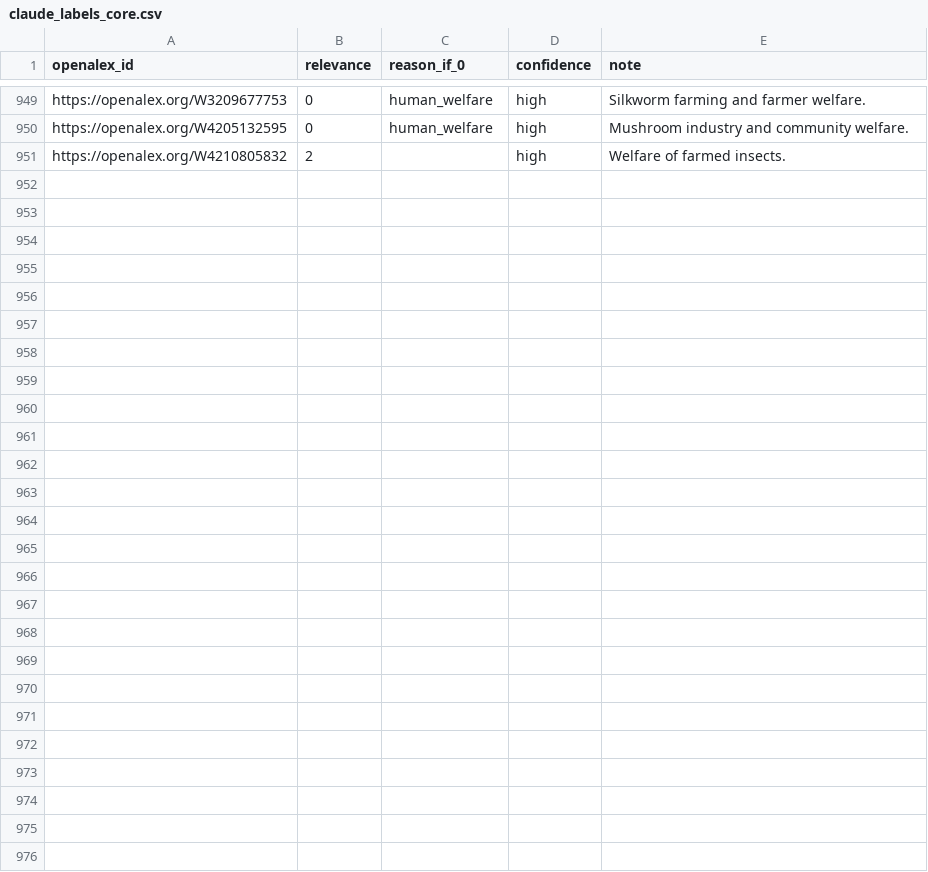
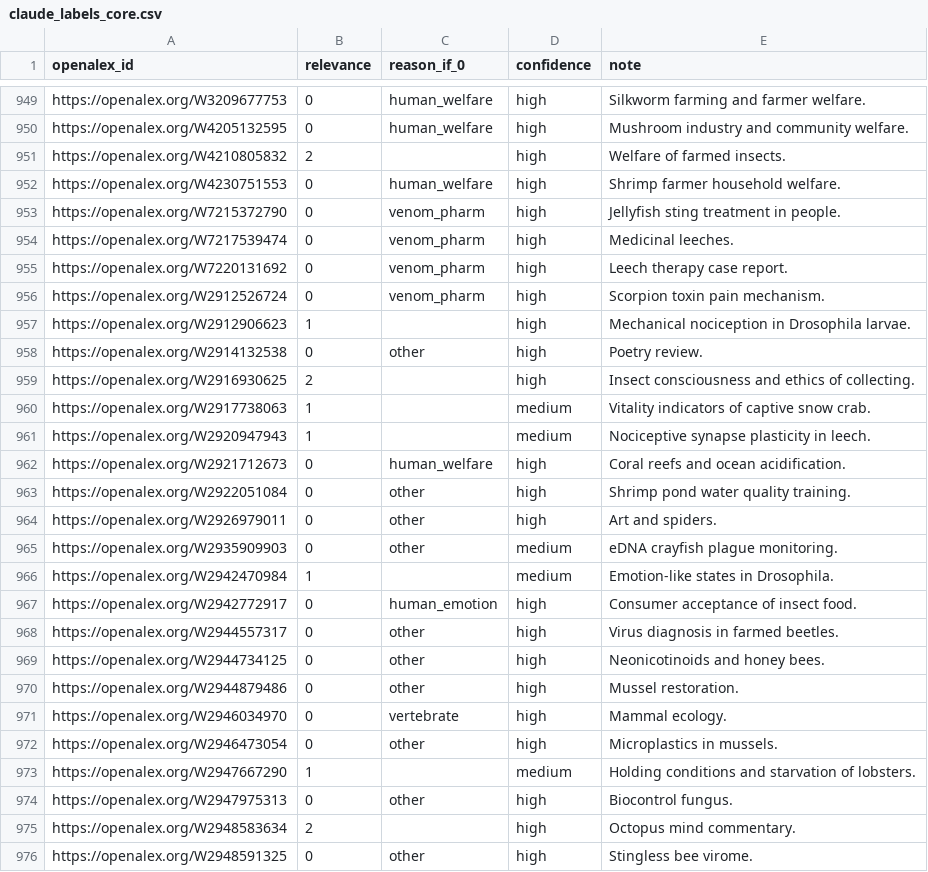
Before and after one commit to solimarygh/iwrs-welfare-stats, a CSV file: data/validation/claude_labels_core.csv, drawn as a sheet; only a part is shown, gaps mark what is left out; the diff names each change by its address in the sheet, - before the commit and + after, or states it on an @@ line.

```diff
--- a/data/validation/claude_labels_core.csv
+++ b/data/validation/claude_labels_core.csv
+row 952: https://openalex.org/W4230751553 | 0 | human_welfare | high | Shrimp farmer household welfare.
+row 953: https://openalex.org/W7215372790 | 0 | venom_pharm | high | Jellyfish sting treatment in people.
+row 954: https://openalex.org/W7217539474 | 0 | venom_pharm | high | Medicinal leeches.
+row 955: https://openalex.org/W7220131692 | 0 | venom_pharm | high | Leech therapy case report.
+row 956: https://openalex.org/W2912526724 | 0 | venom_pharm | high | Scorpion toxin pain mechanism.
+row 957: https://openalex.org/W2912906623 | 1 |  | high | Mechanical nociception in Drosophila larvae.
+row 958: https://openalex.org/W2914132538 | 0 | other | high | Poetry review.
+row 959: https://openalex.org/W2916930625 | 2 |  | high | Insect consciousness and ethics of collecting.
+row 960: https://openalex.org/W2917738063 | 1 |  | medium | Vitality indicators of captive snow crab.
+row 961: https://openalex.org/W2920947943 | 1 |  | medium | Nociceptive synapse plasticity in leech.
+row 962: https://openalex.org/W2921712673 | 0 | human_welfare | high | Coral reefs and ocean acidification.
+row 963: https://openalex.org/W2922051084 | 0 | other | high | Shrimp pond water quality training.
+row 964: https://openalex.org/W2926979011 | 0 | other | high | Art and spiders.
+row 965: https://openalex.org/W2935909903 | 0 | other | medium | eDNA crayfish plague monitoring.
+row 966: https://openalex.org/W2942470984 | 1 |  | medium | Emotion-like states in Drosophila.
+row 967: https://openalex.org/W2942772917 | 0 | human_emotion | high | Consumer acceptance of insect food.
+row 968: https://openalex.org/W2944557317 | 0 | other | high | Virus diagnosis in farmed beetles.
+row 969: https://openalex.org/W2944734125 | 0 | other | high | Neonicotinoids and honey bees.
+row 970: https://openalex.org/W2944879486 | 0 | other | high | Mussel restoration.
+row 971: https://openalex.org/W2946034970 | 0 | vertebrate | high | Mammal ecology.
+row 972: https://openalex.org/W2946473054 | 0 | other | high | Microplastics in mussels.
+row 973: https://openalex.org/W2947667290 | 1 |  | medium | Holding conditions and starvation of lobsters.
+row 974: https://openalex.org/W2947975313 | 0 | other | high | Biocontrol fungus.
+row 975: https://openalex.org/W2948583634 | 2 |  | high | Octopus mind commentary.
+row 976: https://openalex.org/W2948591325 | 0 | other | high | Stingless bee virome.
```
